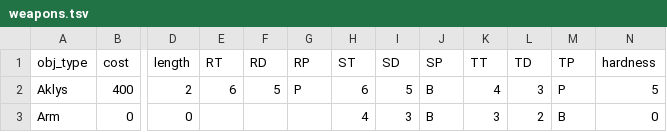
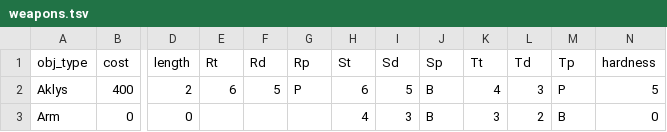
Before and after one commit to tucotuco/universe, a TSV file: src/config/weapons.tsv, drawn as a sheet; only a part is shown, gaps mark what is left out; the diff names each change by its address in the sheet, - before the commit and + after, or states it on an @@ line.

```diff
--- a/src/config/weapons.tsv
+++ b/src/config/weapons.tsv
-E1: RT
+E1: Rt
-F1: RD
+F1: Rd
-G1: RP
+G1: Rp
-H1: ST
+H1: St
-I1: SD
+I1: Sd
-J1: SP
+J1: Sp
-K1: TT
+K1: Tt
-L1: TD
+L1: Td
-M1: TP
+M1: Tp
```
Also changed, not shown: src/config/actions.tsv, src/config/armors.tsv, 39 other files.
